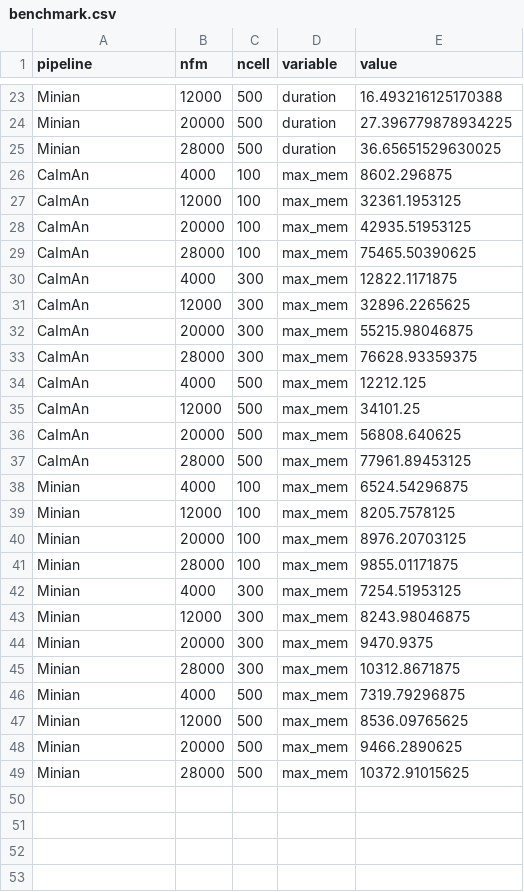
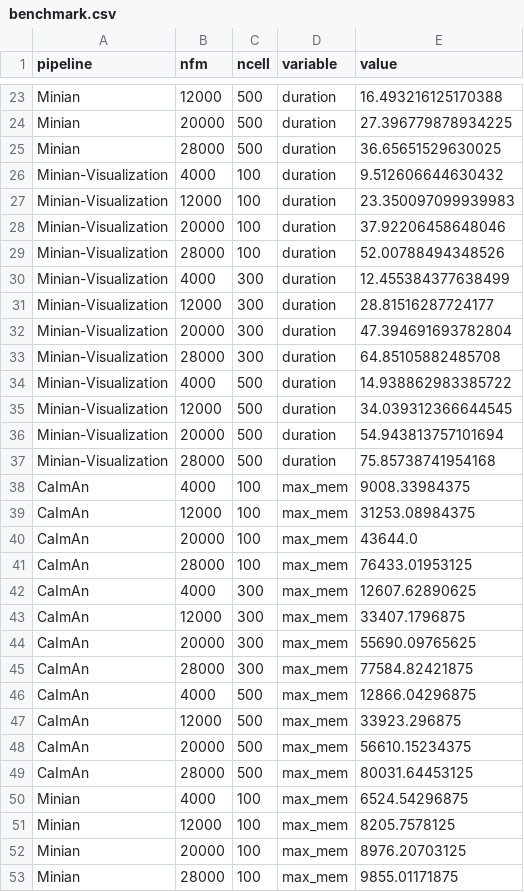
Before and after one commit to denisecailab/minian-validation, a CSV file: output/Figure18/benchmark.csv, drawn as a sheet; only a part is shown, gaps mark what is left out; the shorter side is filled out with more unchanged rows; the diff covers the shown part only.

Commit message:
include minian visualization run in benchmark plot

```diff
--- a/output/Figure18/benchmark.csv
+++ b/output/Figure18/benchmark.csv
@@ -25,14 +25,26 @@ Minian,20000,500,duration,27.396779878934225
 Minian,28000,500,duration,36.65651529630025
-CaImAn,4000,100,max_mem,8602.296875
-CaImAn,12000,100,max_mem,32361.1953125
-CaImAn,20000,100,max_mem,42935.51953125
-CaImAn,28000,100,max_mem,75465.50390625
-CaImAn,4000,300,max_mem,12822.1171875
-CaImAn,12000,300,max_mem,32896.2265625
-CaImAn,20000,300,max_mem,55215.98046875
-CaImAn,28000,300,max_mem,76628.93359375
-CaImAn,4000,500,max_mem,12212.125
-CaImAn,12000,500,max_mem,34101.25
-CaImAn,20000,500,max_mem,56808.640625
-CaImAn,28000,500,max_mem,77961.89453125
+Minian-Visualization,4000,100,duration,9.512606644630432
+Minian-Visualization,12000,100,duration,23.350097099939983
+Minian-Visualization,20000,100,duration,37.92206458648046
+Minian-Visualization,28000,100,duration,52.00788494348526
+Minian-Visualization,4000,300,duration,12.455384377638499
+Minian-Visualization,12000,300,duration,28.81516287724177
+Minian-Visualization,20000,300,duration,47.394691693782804
+Minian-Visualization,28000,300,duration,64.85105882485708
+Minian-Visualization,4000,500,duration,14.938862983385722
+Minian-Visualization,12000,500,duration,34.039312366644545
+Minian-Visualization,20000,500,duration,54.943813757101694
+Minian-Visualization,28000,500,duration,75.85738741954168
+CaImAn,4000,100,max_mem,9008.33984375
+CaImAn,12000,100,max_mem,31253.08984375
+CaImAn,20000,100,max_mem,43644.0
+CaImAn,28000,100,max_mem,76433.01953125
+CaImAn,4000,300,max_mem,12607.62890625
+CaImAn,12000,300,max_mem,33407.1796875
+CaImAn,20000,300,max_mem,55690.09765625
+CaImAn,28000,300,max_mem,77584.82421875
+CaImAn,4000,500,max_mem,12866.04296875
+CaImAn,12000,500,max_mem,33923.296875
+CaImAn,20000,500,max_mem,56610.15234375
+CaImAn,28000,500,max_mem,80031.64453125
 Minian,4000,100,max_mem,6524.54296875
```
Also changed, not shown: 12 added rows and 12 edited cells elsewhere in this file, 4 other files.
